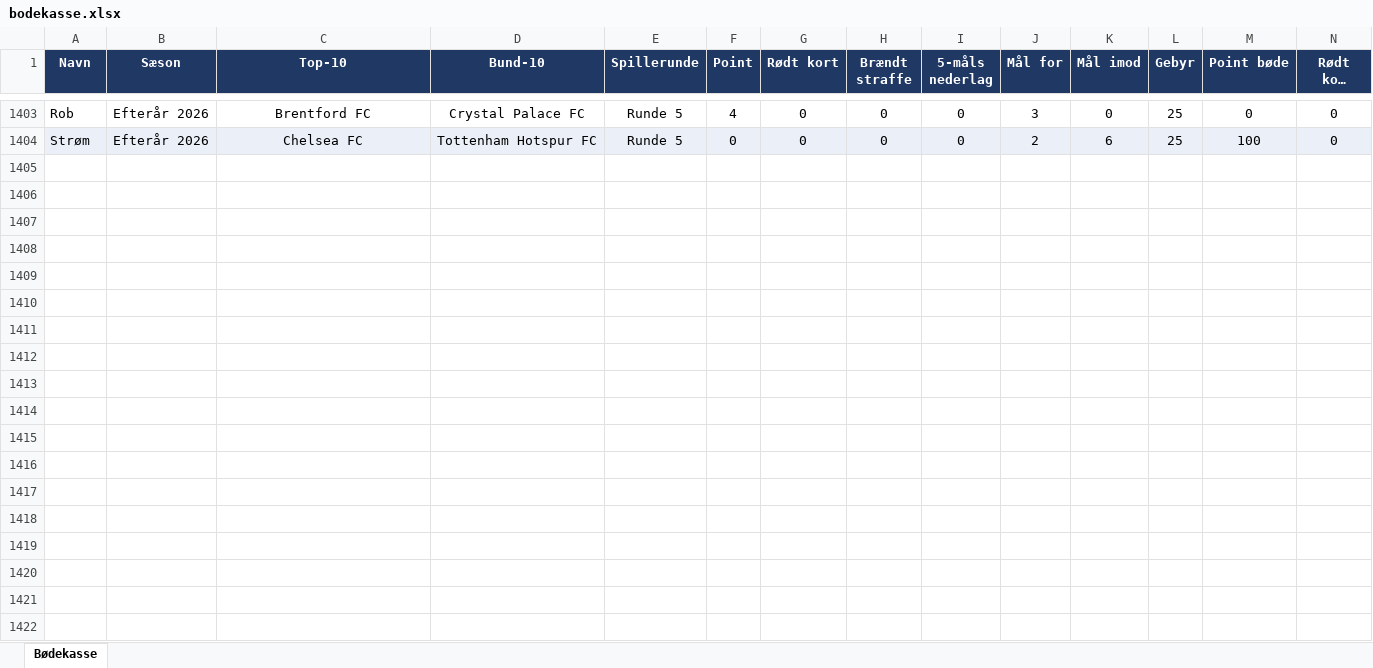
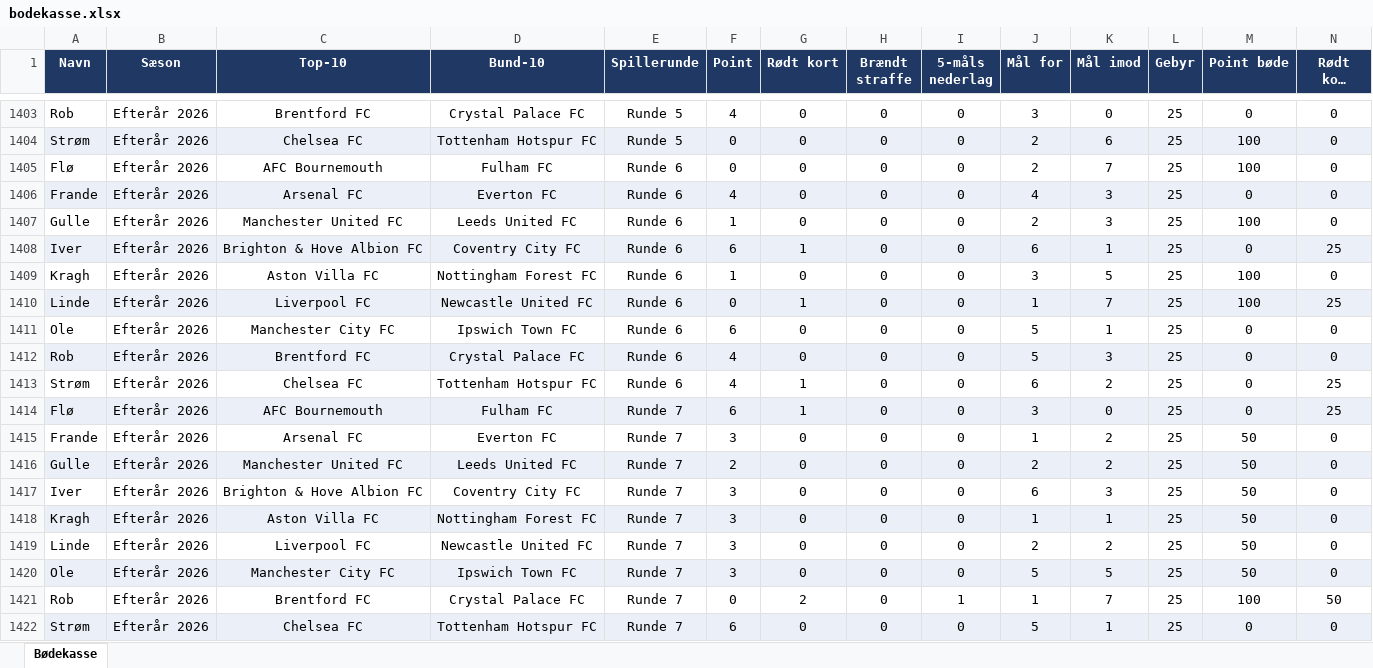
Before and after one commit to tobiaskragh97/Bodekassen, an Excel workbook: bodekasse.xlsx, sheet Bødekasse, drawn as a sheet; only a part is shown, gaps mark what is left out; long unchanged cells end in …; values as stored, in another font and other column widths than the file's, no borders; rows hold the shown columns only; the diff names each change by its address in the sheet, - before the commit and + after, or states it on an @@ line.

```diff
--- a/bodekasse.xlsx (sheet Bødekasse)
+++ b/bodekasse.xlsx (sheet Bødekasse)
+row 1405: Flø | Efterår 2026 | AFC Bournemouth | Fulham FC | Runde 6 | 0 | 0 | 0 | 0 | 2 | 7 | 25 | 100 | 0
+row 1406: Frande | Efterår 2026 | Arsenal FC | Everton FC | Runde 6 | 4 | 0 | 0 | 0 | 4 | 3 | 25 | 0 | 0
+row 1407: Gulle | Efterår 2026 | Manchester United FC | Leeds United FC | Runde 6 | 1 | 0 | 0 | 0 | 2 | 3 | 25 | 100 | 0
+row 1408: Iver | Efterår 2026 | Brighton & Hove Albion FC | Coventry City FC | Runde 6 | 6 | 1 | 0 | 0 | 6 | 1 | 25 | 0 | 25
+row 1409: Kragh | Efterår 2026 | Aston Villa FC | Nottingham Forest FC | Runde 6 | 1 | 0 | 0 | 0 | 3 | 5 | 25 | 100 | 0
+row 1410: Linde | Efterår 2026 | Liverpool FC | Newcastle United FC | Runde 6 | 0 | 1 | 0 | 0 | 1 | 7 | 25 | 100 | 25
+row 1411: Ole | Efterår 2026 | Manchester City FC | Ipswich Town FC | Runde 6 | 6 | 0 | 0 | 0 | 5 | 1 | 25 | 0 | 0
+row 1412: Rob | Efterår 2026 | Brentford FC | Crystal Palace FC | Runde 6 | 4 | 0 | 0 | 0 | 5 | 3 | 25 | 0 | 0
+row 1413: Strøm | Efterår 2026 | Chelsea FC | Tottenham Hotspur FC | Runde 6 | 4 | 1 | 0 | 0 | 6 | 2 | 25 | 0 | 25
+row 1414: Flø | Efterår 2026 | AFC Bournemouth | Fulham FC | Runde 7 | 6 | 1 | 0 | 0 | 3 | 0 | 25 | 0 | 25
+row 1415: Frande | Efterår 2026 | Arsenal FC | Everton FC | Runde 7 | 3 | 0 | 0 | 0 | 1 | 2 | 25 | 50 | 0
+row 1416: Gulle | Efterår 2026 | Manchester United FC | Leeds United FC | Runde 7 | 2 | 0 | 0 | 0 | 2 | 2 | 25 | 50 | 0
+row 1417: Iver | Efterår 2026 | Brighton & Hove Albion FC | Coventry City FC | Runde 7 | 3 | 0 | 0 | 0 | 6 | 3 | 25 | 50 | 0
+row 1418: Kragh | Efterår 2026 | Aston Villa FC | Nottingham Forest FC | Runde 7 | 3 | 0 | 0 | 0 | 1 | 1 | 25 | 50 | 0
+row 1419: Linde | Efterår 2026 | Liverpool FC | Newcastle United FC | Runde 7 | 3 | 0 | 0 | 0 | 2 | 2 | 25 | 50 | 0
+row 1420: Ole | Efterår 2026 | Manchester City FC | Ipswich Town FC | Runde 7 | 3 | 0 | 0 | 0 | 5 | 5 | 25 | 50 | 0
+row 1421: Rob | Efterår 2026 | Brentford FC | Crystal Palace FC | Runde 7 | 0 | 2 | 0 | 1 | 1 | 7 | 25 | 100 | 50
+row 1422: Strøm | Efterår 2026 | Chelsea FC | Tottenham Hotspur FC | Runde 7 | 6 | 0 | 0 | 0 | 5 | 1 | 25 | 0 | 0
```
Also changed, not shown: Cashflow.xlsx.
